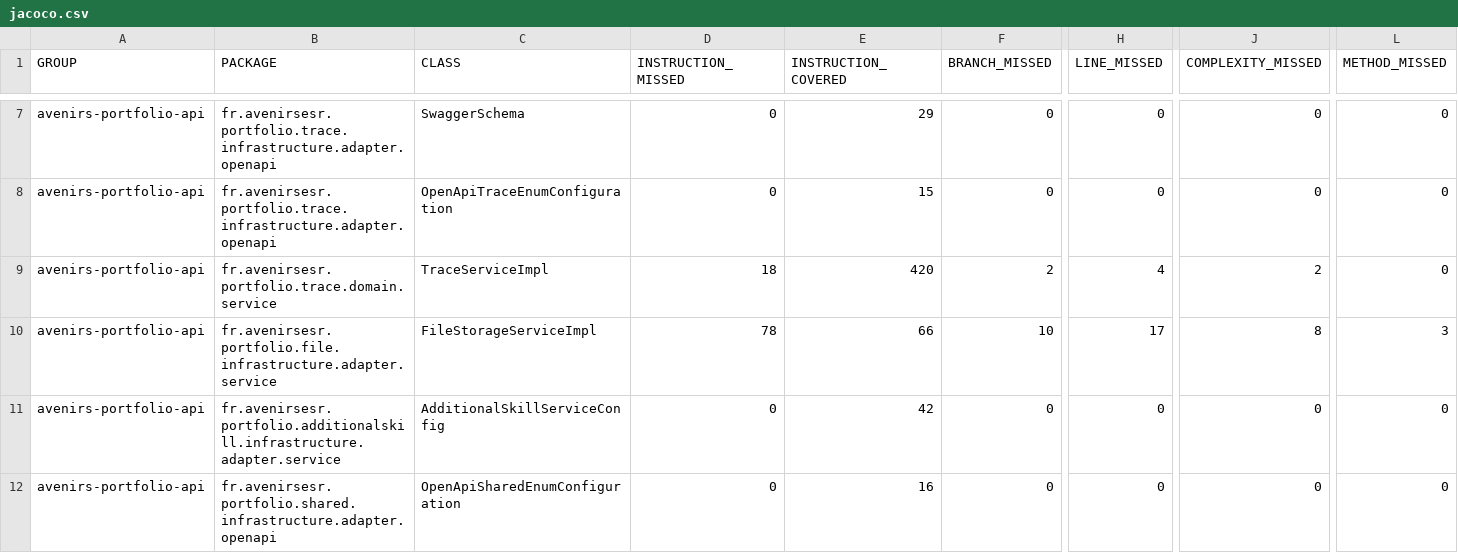
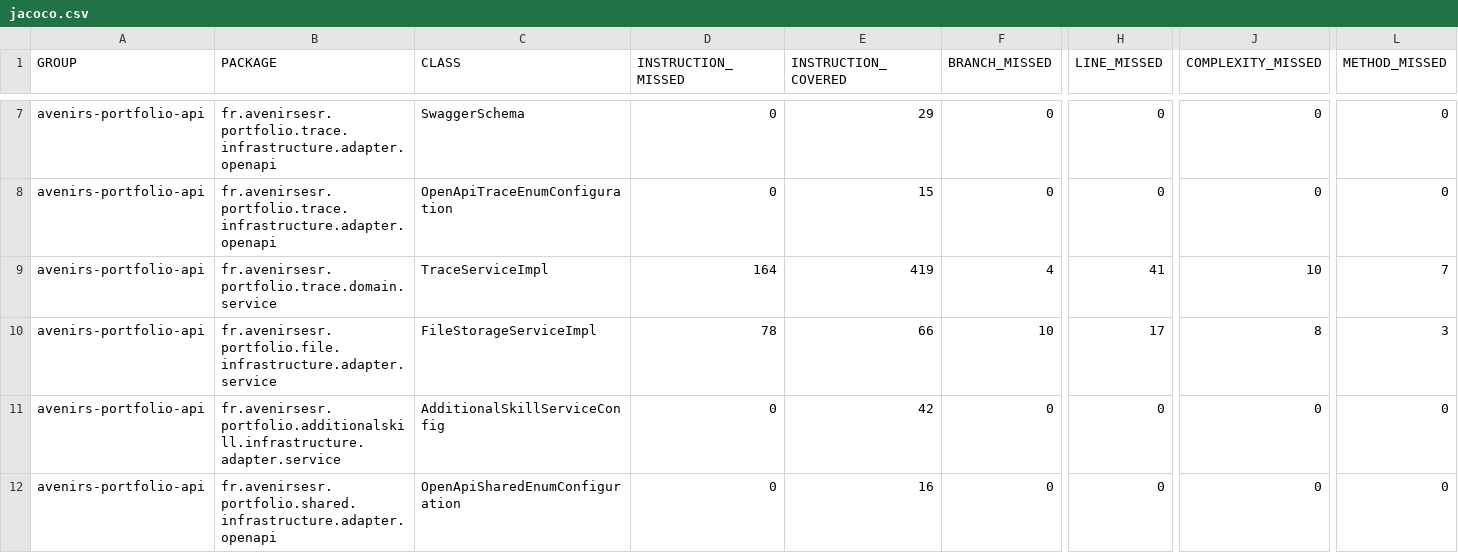
Before and after one commit to avenirs-esr/avenirs-portfolio-api, a CSV file: docs/jacoco-report/jacoco/jacoco.csv, drawn as a sheet; only a part is shown, gaps mark what is left out; the diff covers the shown part only; the diff names each change by its address in the sheet, - before the commit and + after, or states it on an @@ line.

```diff
--- a/docs/jacoco-report/jacoco/jacoco.csv
+++ b/docs/jacoco-report/jacoco/jacoco.csv
-D9 (INSTRUCTION_MISSED): 18
+D9 (INSTRUCTION_MISSED): 164
-E9 (INSTRUCTION_COVERED): 420
+E9 (INSTRUCTION_COVERED): 419
-F9 (BRANCH_MISSED): 2
+F9 (BRANCH_MISSED): 4
-H9 (LINE_MISSED): 4
+H9 (LINE_MISSED): 41
-J9 (COMPLEXITY_MISSED): 2
+J9 (COMPLEXITY_MISSED): 10
-L9 (METHOD_MISSED): 0
+L9 (METHOD_MISSED): 7
```
Also changed, not shown: 20 edited cells elsewhere in this file, 24 other files.
